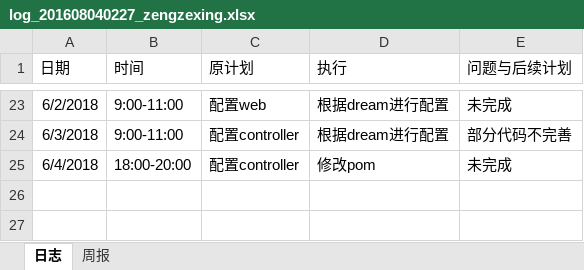
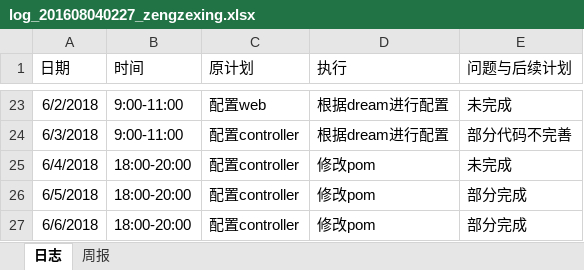
Before and after one commit to xiaoyuan1/xiaoyuandingcan, an Excel workbook: hero/doc/log/log_201608040227_zengzexing.xlsx, sheet 日志, drawn as a sheet; only a part is shown, gaps mark what is left out; values as stored, in another font and other column widths than the file's, no borders; the diff names each change by its address in the sheet, - before the commit and + after, or states it on an @@ line.

Commit message:
日志

```diff
--- a/hero/doc/log/log_201608040227_zengzexing.xlsx (sheet 日志)
+++ b/hero/doc/log/log_201608040227_zengzexing.xlsx (sheet 日志)
+row 26: 6/5/2018 | 18:00-20:00 | 配置controller | 修改pom | 部分完成
+row 27: 6/6/2018 | 18:00-20:00 | 配置controller | 修改pom | 部分完成
```
